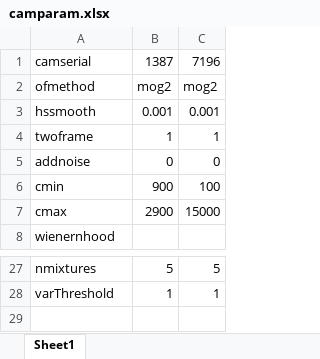
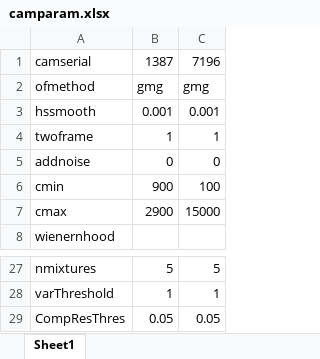
Before and after one commit to space-physics/ionosphereAI, an Excel workbook: camparam.xlsx, sheet Sheet1, drawn as a sheet; only a part is shown, gaps mark what is left out; values as stored, in another font and other column widths than the file's, no borders; the diff names each change by its address in the sheet, - before the commit and + after, or states it on an @@ line.

```diff
--- a/camparam.xlsx (sheet Sheet1)
+++ b/camparam.xlsx (sheet Sheet1)
-B2: mog2
+B2: gmg
-C2: mog2
+C2: gmg
+row 29: CompResThres | 0.05 | 0.05
```
Also changed, not shown: 1 other file.
